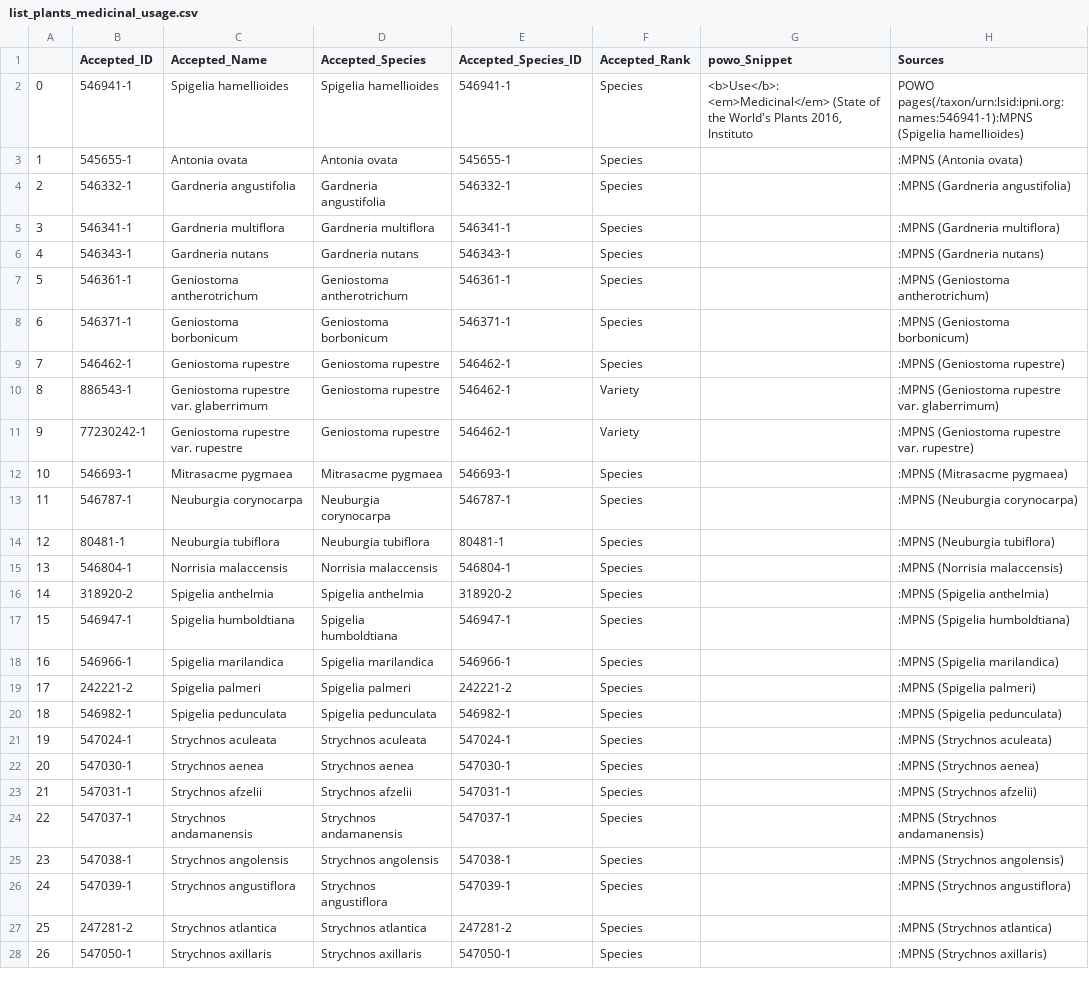
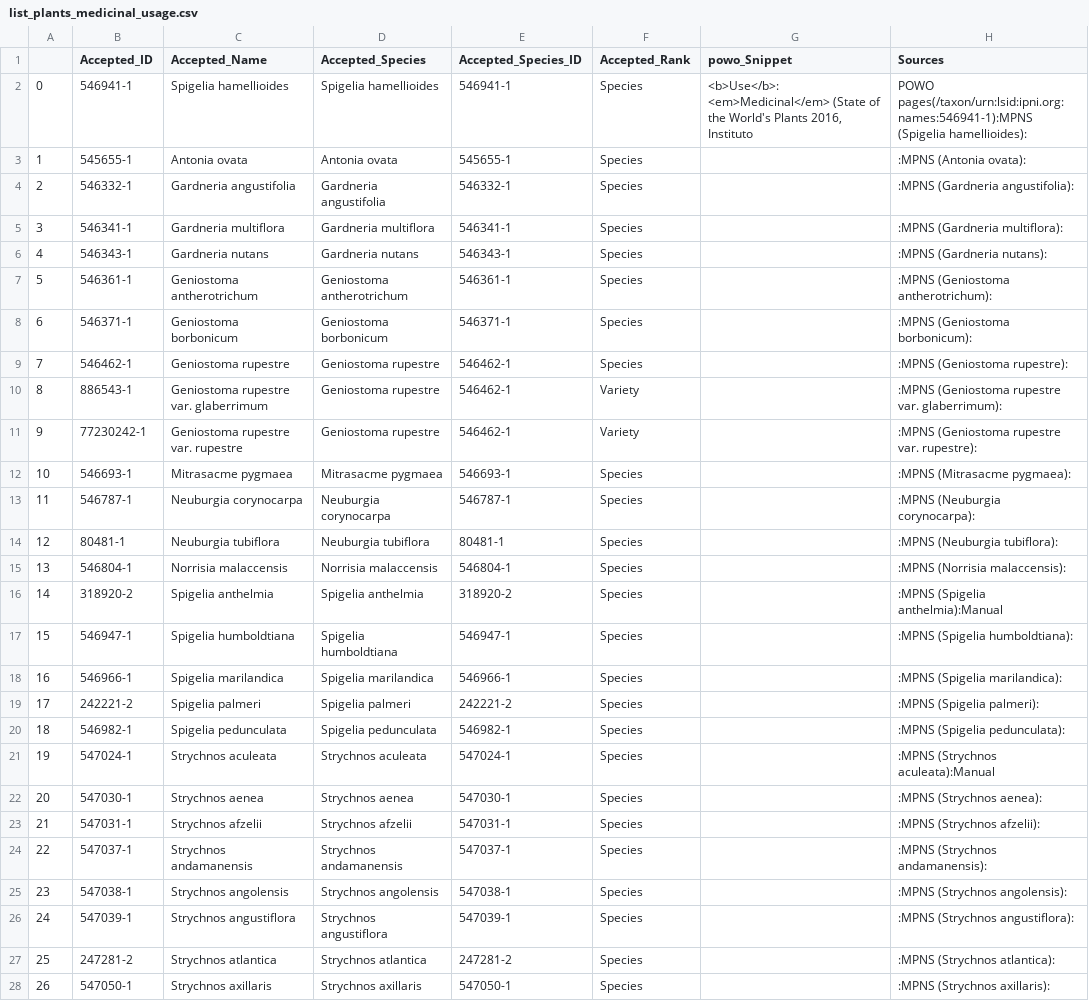
Before and after one commit to alrichardbollans/loganiaceae_traits, a CSV file: logan_medicinal_usage_vars/outputs/list_plants_medicinal_usage.csv, drawn as a sheet; only a part is shown; the diff covers the shown part only; the diff names each change by its address in the sheet, - before the commit and + after, or states it on an @@ line.

Commit message:
Add antimalrial usage to medicinal usage

```diff
--- a/logan_medicinal_usage_vars/outputs/list_plants_medicinal_usage.csv
+++ b/logan_medicinal_usage_vars/outputs/list_plants_medicinal_usage.csv
-H2 (Sources): …pages(/taxon/urn:lsid:ipni.org:names:546941-1):MPNS (Spigelia hamellioides)
+H2 (Sources): …pages(/taxon/urn:lsid:ipni.org:names:546941-1):MPNS (Spigelia hamellioides):
-H3 (Sources): :MPNS (Antonia ovata)
+H3 (Sources): :MPNS (Antonia ovata):
-H4 (Sources): :MPNS (Gardneria angustifolia)
+H4 (Sources): :MPNS (Gardneria angustifolia):
-H5 (Sources): :MPNS (Gardneria multiflora)
+H5 (Sources): :MPNS (Gardneria multiflora):
-H6 (Sources): :MPNS (Gardneria nutans)
+H6 (Sources): :MPNS (Gardneria nutans):
-H7 (Sources): :MPNS (Geniostoma antherotrichum)
+H7 (Sources): :MPNS (Geniostoma antherotrichum):
-H8 (Sources): :MPNS (Geniostoma borbonicum)
+H8 (Sources): :MPNS (Geniostoma borbonicum):
-H9 (Sources): :MPNS (Geniostoma rupestre)
+H9 (Sources): :MPNS (Geniostoma rupestre):
-H10 (Sources): :MPNS (Geniostoma rupestre var. glaberrimum)
+H10 (Sources): :MPNS (Geniostoma rupestre var. glaberrimum):
-H11 (Sources): :MPNS (Geniostoma rupestre var. rupestre)
+H11 (Sources): :MPNS (Geniostoma rupestre var. rupestre):
-H12 (Sources): :MPNS (Mitrasacme pygmaea)
+H12 (Sources): :MPNS (Mitrasacme pygmaea):
-H13 (Sources): :MPNS (Neuburgia corynocarpa)
+H13 (Sources): :MPNS (Neuburgia corynocarpa):
-H14 (Sources): :MPNS (Neuburgia tubiflora)
+H14 (Sources): :MPNS (Neuburgia tubiflora):
-H15 (Sources): :MPNS (Norrisia malaccensis)
+H15 (Sources): :MPNS (Norrisia malaccensis):
-H16 (Sources): :MPNS (Spigelia anthelmia)
+H16 (Sources): :MPNS (Spigelia anthelmia):Manual
-H17 (Sources): :MPNS (Spigelia humboldtiana)
+H17 (Sources): :MPNS (Spigelia humboldtiana):
-H18 (Sources): :MPNS (Spigelia marilandica)
+H18 (Sources): :MPNS (Spigelia marilandica):
-H19 (Sources): :MPNS (Spigelia palmeri)
+H19 (Sources): :MPNS (Spigelia palmeri):
-H20 (Sources): :MPNS (Spigelia pedunculata)
+H20 (Sources): :MPNS (Spigelia pedunculata):
-H21 (Sources): :MPNS (Strychnos aculeata)
+H21 (Sources): :MPNS (Strychnos aculeata):Manual
-H22 (Sources): :MPNS (Strychnos aenea)
+H22 (Sources): :MPNS (Strychnos aenea):
-H23 (Sources): :MPNS (Strychnos afzelii)
+H23 (Sources): :MPNS (Strychnos afzelii):
-H24 (Sources): :MPNS (Strychnos andamanensis)
+H24 (Sources): :MPNS (Strychnos andamanensis):
-H25 (Sources): :MPNS (Strychnos angolensis)
+H25 (Sources): :MPNS (Strychnos angolensis):
-H26 (Sources): :MPNS (Strychnos angustiflora)
+H26 (Sources): :MPNS (Strychnos angustiflora):
-H27 (Sources): :MPNS (Strychnos atlantica)
+H27 (Sources): :MPNS (Strychnos atlantica):
-H28 (Sources): :MPNS (Strychnos axillaris)
+H28 (Sources): :MPNS (Strychnos axillaris):
```
Also changed, not shown: 74 edited cells elsewhere in this file, 1 other file.
